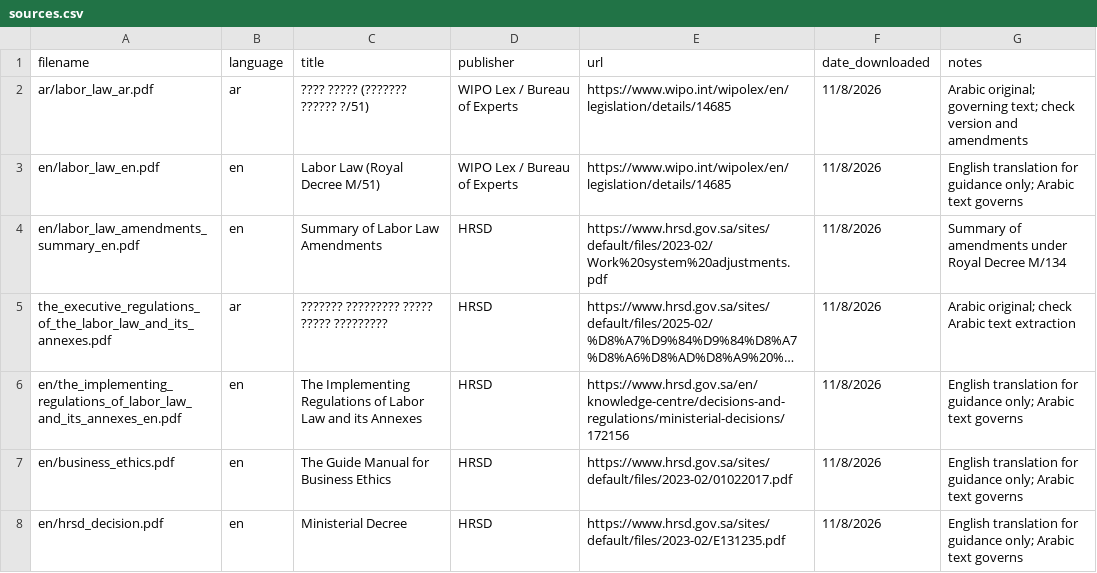
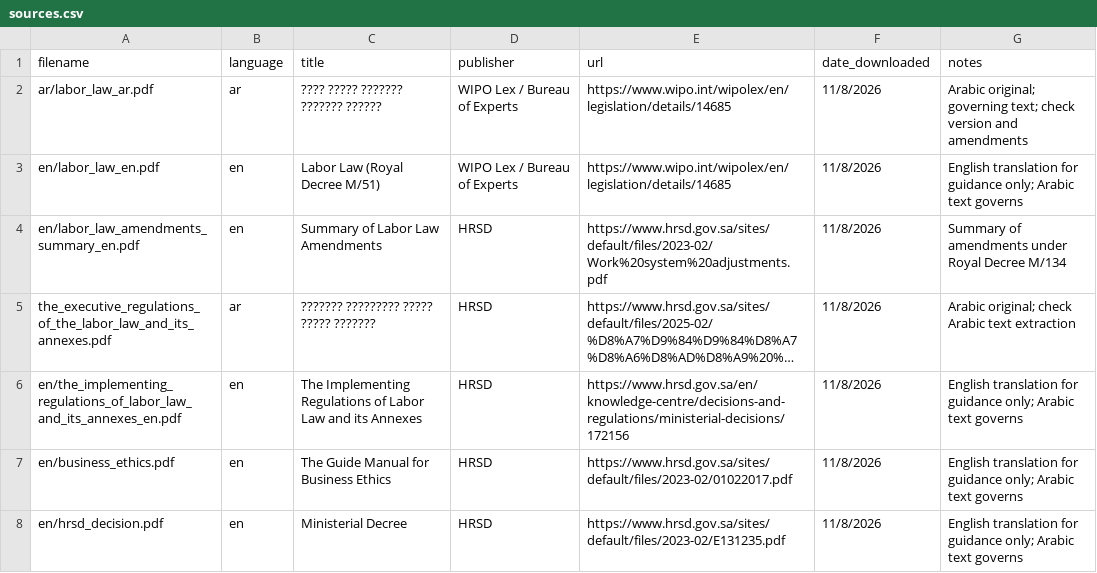
Before and after one commit to irfanonly/localrag, a CSV file: data/samples/sources.csv, drawn as a sheet; long unchanged cells end in …; the diff names each change by its address in the sheet, - before the commit and + after, or states it on an @@ line.

```diff
--- a/data/samples/sources.csv
+++ b/data/samples/sources.csv
-C2 (title): ???? ????? (??????? ?????? ?/51)
+C2 (title): ???? ????? ??????? ??????? ??????
-C5 (title): ??????? ????????? ????? ????? ?????????
+C5 (title): ??????? ????????? ????? ????? ???????
```
Also changed, not shown: 6 other files.
